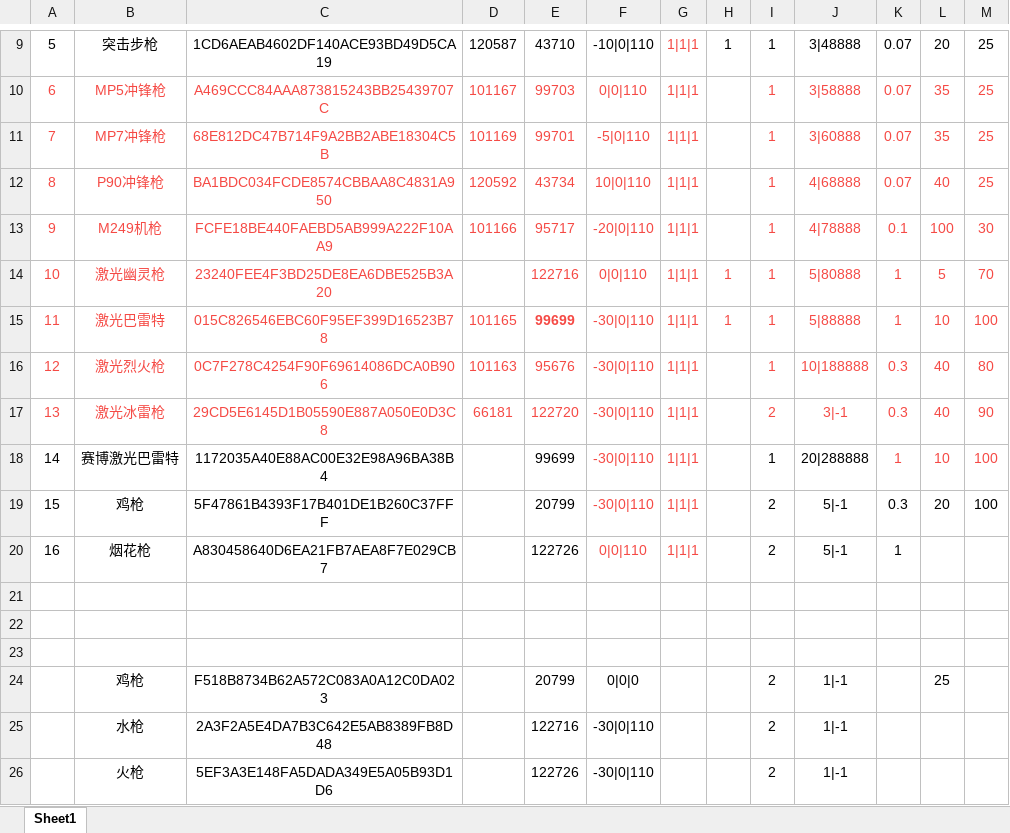
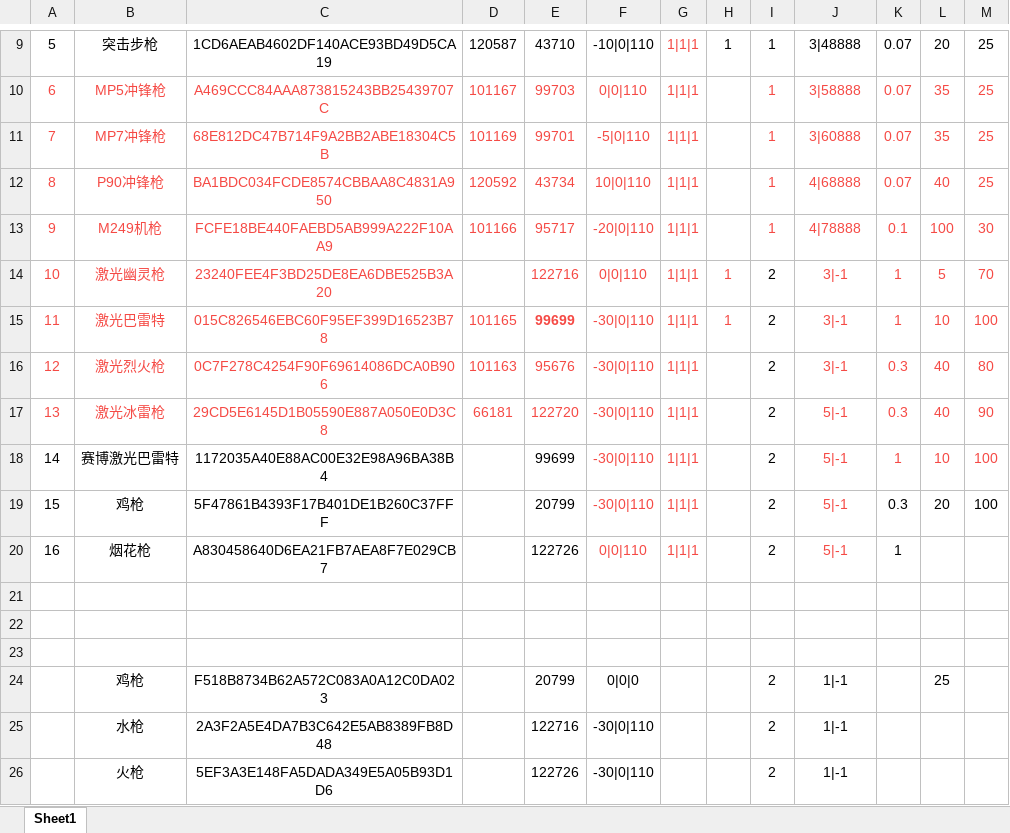
Before and after one commit to HKZUNITY/gunplay, an Excel workbook: gunplay/Excel/Gun_枪表.xlsx, sheet Sheet1, drawn as a sheet; only a part is shown, gaps mark what is left out; values as stored, in another font and other column widths than the file's, no borders; the diff names each change by its address in the sheet, - before the commit and + after, or states it on an @@ line.

```diff
--- a/gunplay/Excel/Gun_枪表.xlsx (sheet Sheet1)
+++ b/gunplay/Excel/Gun_枪表.xlsx (sheet Sheet1)
-I14:I16: 1
+I14:I16: 2
-I14:I17 text colour: #F54A45
+I14:I17 text colour: black
-J14: 5|80888
+J14: 3|-1
-J15: 5|88888
+J15: 3|-1
-J16: 10|188888
+J16: 3|-1
-J17: 3|-1
+J17: 5|-1
-I18: 1
+I18: 2
-J18: 20|288888
+J18: 5|-1
-J18:J20 text colour: black
+J18:J20 text colour: #F54A45
```
Also changed, not shown: 10 other files.
